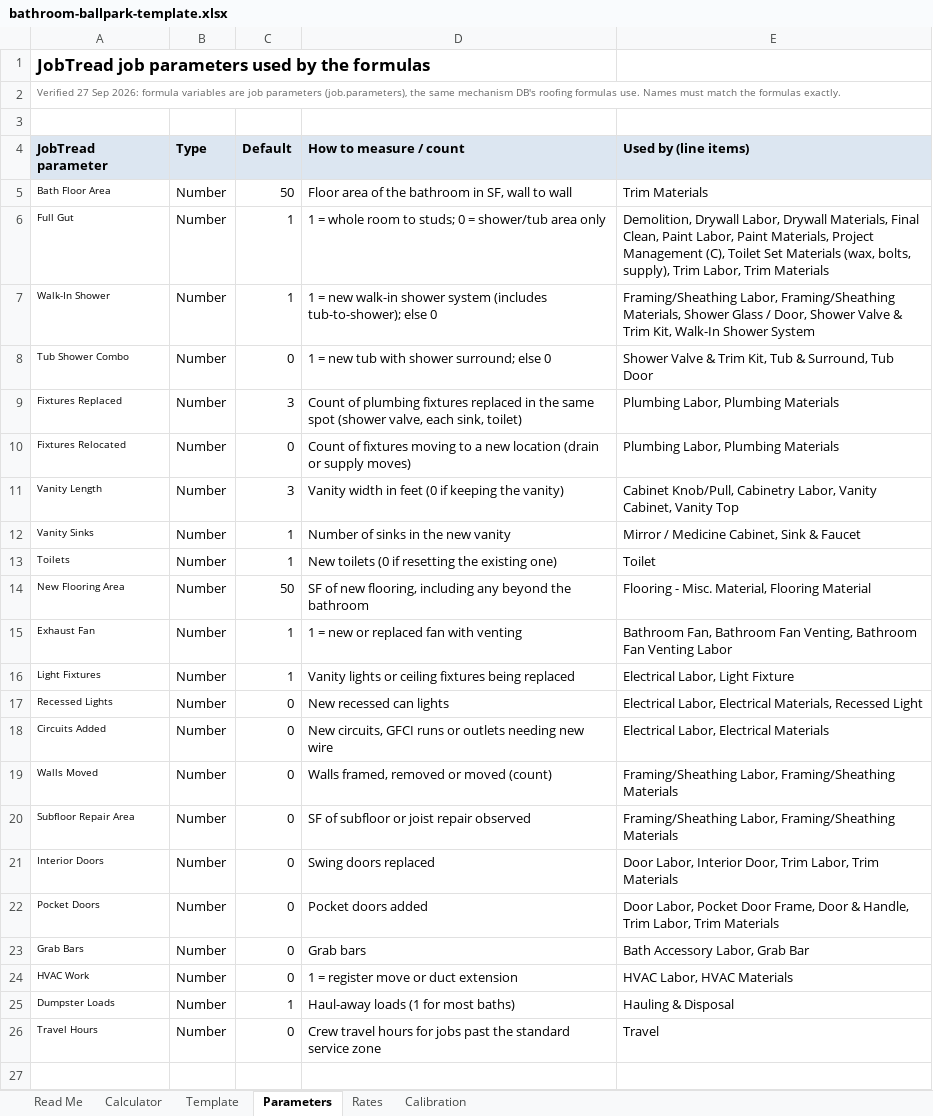
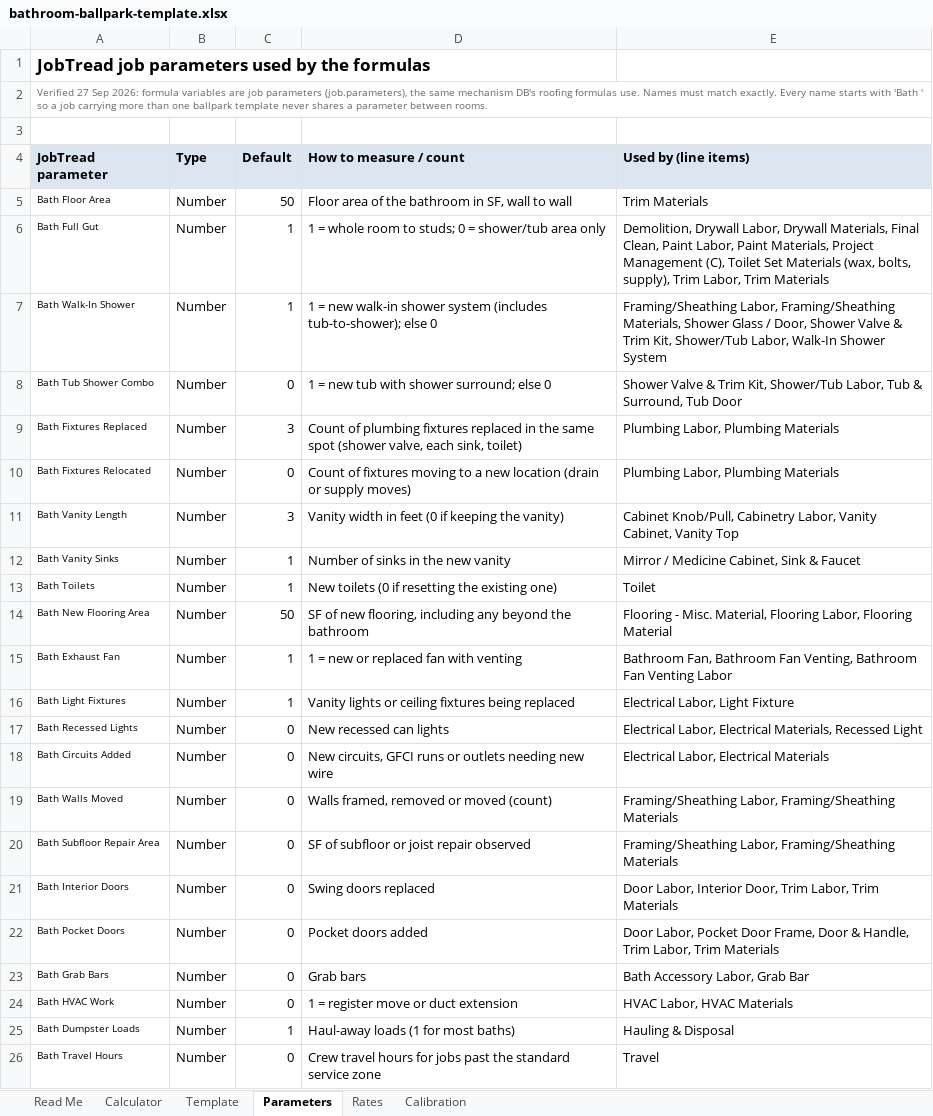
Before and after one commit to bledsoecw/DB-Estimator, an Excel workbook: docs/ballpark/bathroom-ballpark-template.xlsx, sheet Parameters, drawn as a sheet; values as stored, in another font and other column widths than the file's, no borders; the diff names each change by its address in the sheet, - before the commit and + after, or states it on an @@ line.

```diff
--- a/docs/ballpark/bathroom-ballpark-template.xlsx (sheet Parameters)
+++ b/docs/ballpark/bathroom-ballpark-template.xlsx (sheet Parameters)
-A2 (JobTread parameter): …must match the formulas exactly.
+A2 (JobTread parameter): …must match exactly. Every name starts with 'Bath ' so a job carrying more than one ballpark template never shares a parameter between rooms.
-A6 (JobTread parameter): Full Gut
+A6 (JobTread parameter): Bath Full Gut
-A7 (JobTread parameter): Walk-In Shower
+A7 (JobTread parameter): Bath Walk-In Shower
-E7 (Used by (line items)): …Trim Kit, Walk-In Shower…
+E7 (Used by (line items)): …Trim Kit, Shower/Tub Labor, Walk-In Shower…
-A8 (JobTread parameter): Tub Shower Combo
+A8 (JobTread parameter): Bath Tub Shower Combo
-E8 (Used by (line items)): …Trim Kit, Tub &…
+E8 (Used by (line items)): …Trim Kit, Shower/Tub Labor, Tub &…
-A9 (JobTread parameter): Fixtures Replaced
+A9 (JobTread parameter): Bath Fixtures Replaced
-A10 (JobTread parameter): Fixtures Relocated
+A10 (JobTread parameter): Bath Fixtures Relocated
-A11 (JobTread parameter): Vanity Length
+A11 (JobTread parameter): Bath Vanity Length
-A12 (JobTread parameter): Vanity Sinks
+A12 (JobTread parameter): Bath Vanity Sinks
-A13 (JobTread parameter): Toilets
+A13 (JobTread parameter): Bath Toilets
-A14 (JobTread parameter): New Flooring Area
+A14 (JobTread parameter): Bath New Flooring Area
-E14 (Used by (line items)): …Material, Flooring Material
+E14 (Used by (line items)): …Material, Flooring Labor, Flooring Material
-A15 (JobTread parameter): Exhaust Fan
+A15 (JobTread parameter): Bath Exhaust Fan
-A16 (JobTread parameter): Light Fixtures
+A16 (JobTread parameter): Bath Light Fixtures
-A17 (JobTread parameter): Recessed Lights
+A17 (JobTread parameter): Bath Recessed Lights
-A18 (JobTread parameter): Circuits Added
+A18 (JobTread parameter): Bath Circuits Added
-A19 (JobTread parameter): Walls Moved
+A19 (JobTread parameter): Bath Walls Moved
-A20 (JobTread parameter): Subfloor Repair Area
+A20 (JobTread parameter): Bath Subfloor Repair Area
-A21 (JobTread parameter): Interior Doors
+A21 (JobTread parameter): Bath Interior Doors
-A22 (JobTread parameter): Pocket Doors
+A22 (JobTread parameter): Bath Pocket Doors
-A23 (JobTread parameter): Grab Bars
+A23 (JobTread parameter): Bath Grab Bars
-A24 (JobTread parameter): HVAC Work
+A24 (JobTread parameter): Bath HVAC Work
-A25 (JobTread parameter): Dumpster Loads
+A25 (JobTread parameter): Bath Dumpster Loads
-A26 (JobTread parameter): Travel Hours
+A26 (JobTread parameter): Bath Travel Hours
```
Also changed, not shown: sheet Template, sheet Calculator, sheet Calibration, sheet Rates, formulas that keep their value, 20 other files.
